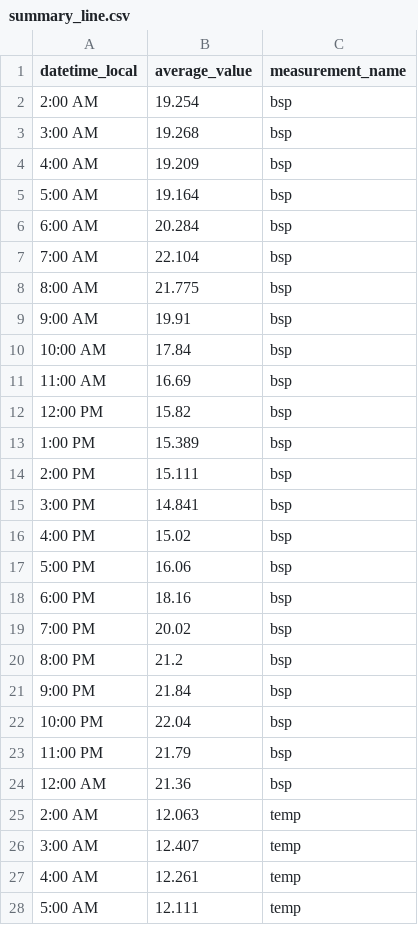
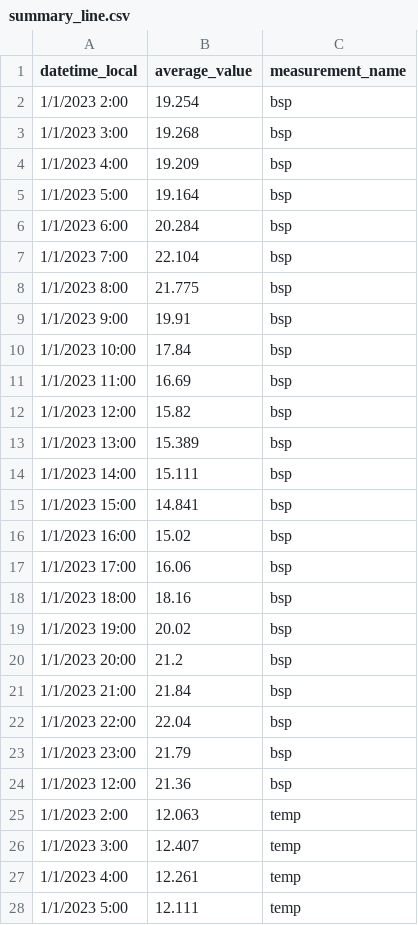
Before and after one commit to ying-tsai-wang/3179, a CSV file: summary_line.csv, drawn as a sheet; only a part is shown; the diff covers the shown part only.

Commit message:
Update summary_line.csv

```diff
--- a/summary_line.csv
+++ b/summary_line.csv
@@ -1,28 +1,28 @@
 datetime_local,average_value,measurement_name
-2:00 AM,19.254,bsp
-3:00 AM,19.268,bsp
-4:00 AM,19.209,bsp
-5:00 AM,19.164,bsp
-6:00 AM,20.284,bsp
-7:00 AM,22.104,bsp
-8:00 AM,21.775,bsp
-9:00 AM,19.91,bsp
-10:00 AM,17.84,bsp
-11:00 AM,16.69,bsp
-12:00 PM,15.82,bsp
-1:00 PM,15.389,bsp
-2:00 PM,15.111,bsp
-3:00 PM,14.841,bsp
-4:00 PM,15.02,bsp
-5:00 PM,16.06,bsp
-6:00 PM,18.16,bsp
-7:00 PM,20.02,bsp
-8:00 PM,21.2,bsp
-9:00 PM,21.84,bsp
-10:00 PM,22.04,bsp
-11:00 PM,21.79,bsp
-12:00 AM,21.36,bsp
-2:00 AM,12.063,temp
-3:00 AM,12.407,temp
-4:00 AM,12.261,temp
-5:00 AM,12.111,temp
+1/1/2023 2:00,19.254,bsp
+1/1/2023 3:00,19.268,bsp
+1/1/2023 4:00,19.209,bsp
+1/1/2023 5:00,19.164,bsp
+1/1/2023 6:00,20.284,bsp
+1/1/2023 7:00,22.104,bsp
+1/1/2023 8:00,21.775,bsp
+1/1/2023 9:00,19.91,bsp
+1/1/2023 10:00,17.84,bsp
+1/1/2023 11:00,16.69,bsp
+1/1/2023 12:00,15.82,bsp
+1/1/2023 13:00,15.389,bsp
+1/1/2023 14:00,15.111,bsp
+1/1/2023 15:00,14.841,bsp
+1/1/2023 16:00,15.02,bsp
+1/1/2023 17:00,16.06,bsp
+1/1/2023 18:00,18.16,bsp
+1/1/2023 19:00,20.02,bsp
+1/1/2023 20:00,21.2,bsp
+1/1/2023 21:00,21.84,bsp
+1/1/2023 22:00,22.04,bsp
+1/1/2023 23:00,21.79,bsp
+1/1/2023 12:00,21.36,bsp
+1/1/2023 2:00,12.063,temp
+1/1/2023 3:00,12.407,temp
+1/1/2023 4:00,12.261,temp
+1/1/2023 5:00,12.111,temp
```
Also changed, not shown: 134 edited cells elsewhere in this file.
